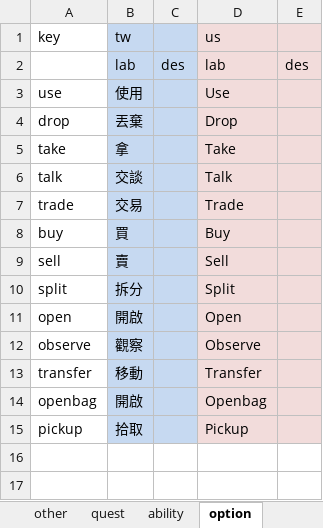
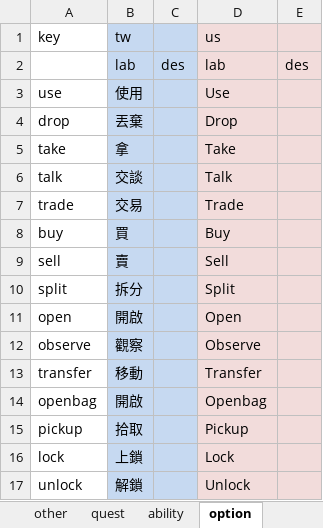
Before and after one commit to bwm0822/game_02, an Excel workbook: xls/local.xlsx, sheet option, drawn as a sheet; values as stored, in another font and other column widths than the file's, no borders; the diff names each change by its address in the sheet, - before the commit and + after, or states it on an @@ line.

```diff
--- a/xls/local.xlsx (sheet option)
+++ b/xls/local.xlsx (sheet option)
+row 16: lock | 上鎖 |  | Lock
+row 17: unlock | 解鎖 |  | Unlock
```
Also changed, not shown: 7 other files.
